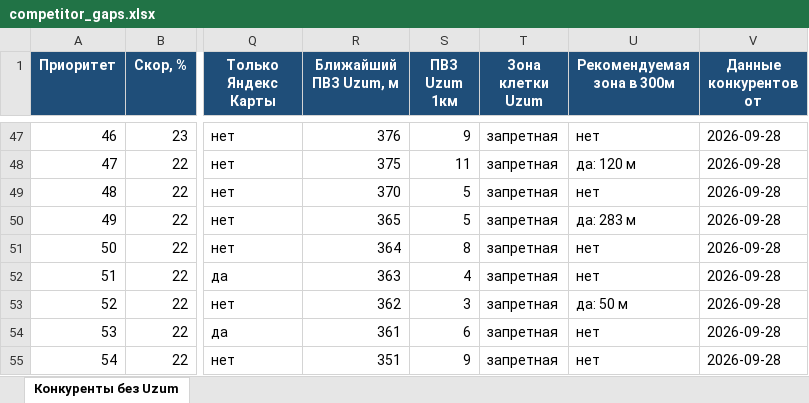
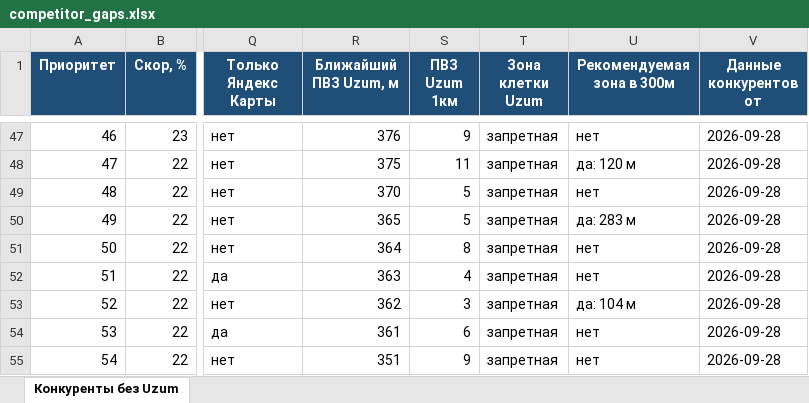
Before and after one commit to ivankorotaev777/map-, an Excel workbook: data/competitor_gaps.xlsx, sheet Конкуренты без Uzum, drawn as a sheet; only a part is shown, gaps mark what is left out; values as stored, in another font and other column widths than the file's, no borders; the diff names each change by its address in the sheet, - before the commit and + after, or states it on an @@ line.

```diff
--- a/data/competitor_gaps.xlsx (sheet Конкуренты без Uzum)
+++ b/data/competitor_gaps.xlsx (sheet Конкуренты без Uzum)
-U53 (Рекомендуемая зона в 300м): да: 50 м
+U53 (Рекомендуемая зона в 300м): да: 104 м
```
Also changed, not shown: data/pvz_shortlist.xlsx, data/zhk_registry.xlsx, 6 other files.
